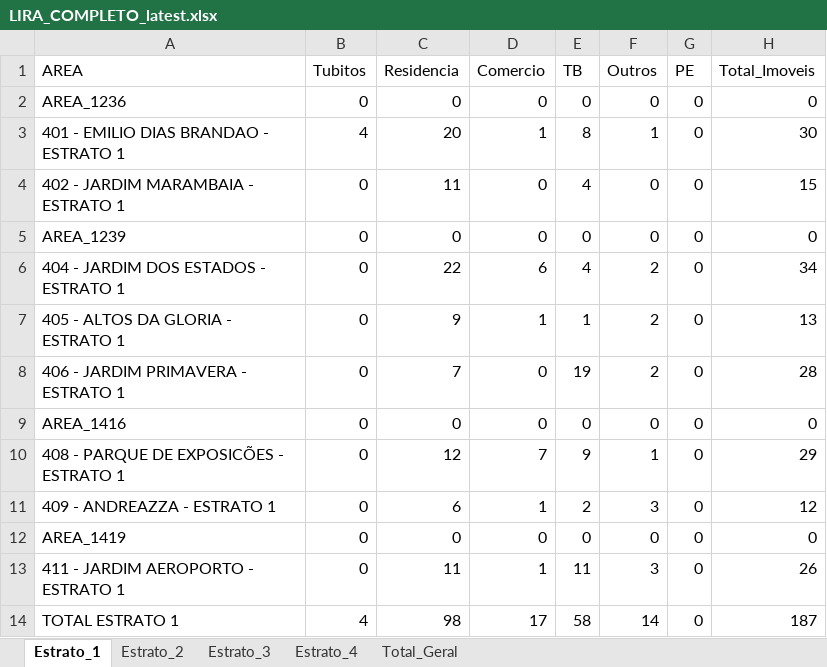
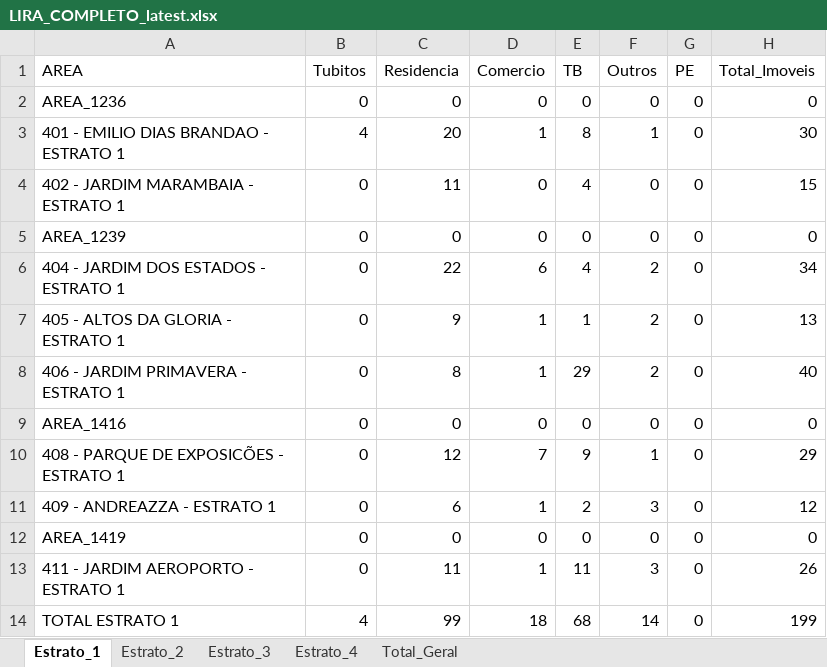
Before and after one commit to LucsDevPro/lira, an Excel workbook: data/LIRA_COMPLETO_latest.xlsx, sheet Estrato_1, drawn as a sheet; only a part is shown; values as stored, in another font and other column widths than the file's, no borders; the diff names each change by its address in the sheet, - before the commit and + after, or states it on an @@ line.

```diff
--- a/data/LIRA_COMPLETO_latest.xlsx (sheet Estrato_1)
+++ b/data/LIRA_COMPLETO_latest.xlsx (sheet Estrato_1)
-C8 (Residencia): 7
+C8 (Residencia): 8
-D8 (Comercio): 0
+D8 (Comercio): 1
-E8 (TB): 19
+E8 (TB): 29
-H8 (Total_Imoveis): 28
+H8 (Total_Imoveis): 40
-C14 (Residencia): 98
+C14 (Residencia): 99
-D14 (Comercio): 17
+D14 (Comercio): 18
-E14 (TB): 58
+E14 (TB): 68
-H14 (Total_Imoveis): 187
+H14 (Total_Imoveis): 199
```
Also changed, not shown: sheet Total_Geral, sheet Estrato_4, 2 other files.
